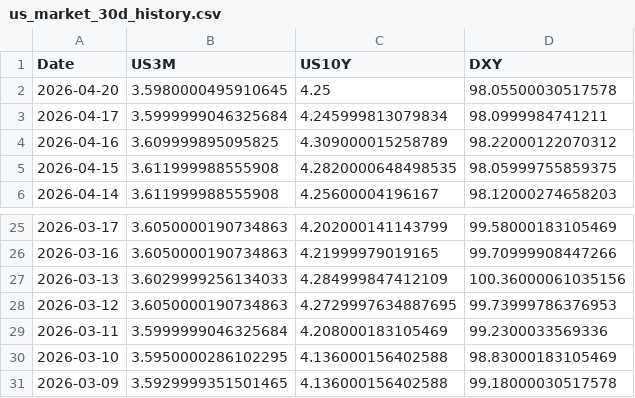
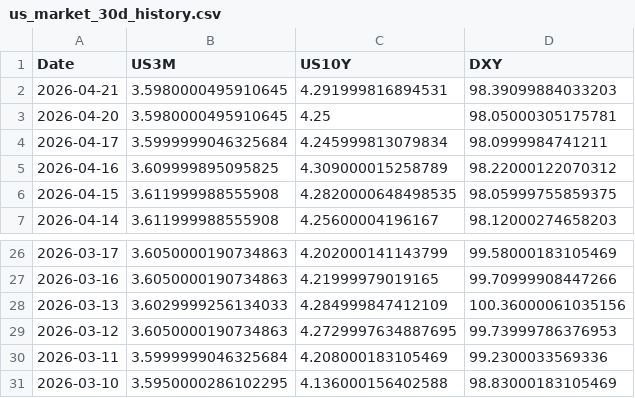
Before and after one commit to Mbnstk/market-data, a CSV file: us_market_30d_history.csv, drawn as a sheet; only a part is shown, gaps mark what is left out.

Commit message:
Market Update: 2026-04-21 20:55

```diff
--- a/us_market_30d_history.csv
+++ b/us_market_30d_history.csv
@@ -1,3 +1,4 @@
 Date,US3M,US10Y,DXY
-2026-04-20,3.5980000495910645,4.25,98.05500030517578
+2026-04-21,3.5980000495910645,4.291999816894531,98.39099884033203
+2026-04-20,3.5980000495910645,4.25,98.05000305175781
 2026-04-17,3.5999999046325684,4.245999813079834,98.0999984741211
@@ -30,2 +31 @@ Date,US3M,US10Y,DXY
 2026-03-10,3.5950000286102295,4.136000156402588,98.83000183105469
-2026-03-09,3.5929999351501465,4.136000156402588,99.18000030517578
```
